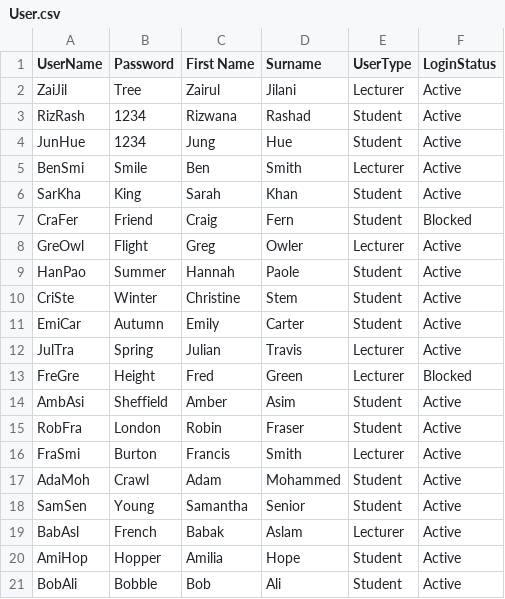
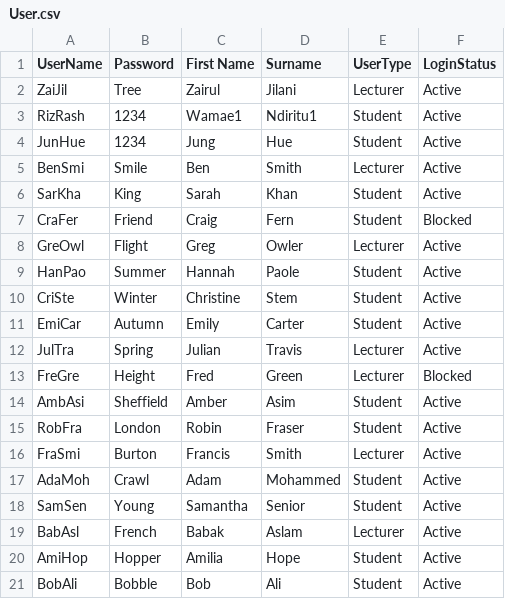
Before and after one commit to wamae-ndiritu/Student_module_console_app, a CSV file: Datasets/User.csv, drawn as a sheet.

```diff
--- a/Datasets/User.csv
+++ b/Datasets/User.csv
@@ -2,3 +2,3 @@ UserName,Password,First Name,Surname,UserType,LoginStatus
 ZaiJil,Tree,Zairul,Jilani,Lecturer,Active
-RizRash,1234,Rizwana,Rashad,Student,Active
+RizRash,1234,Wamae1,Ndiritu1,Student,Active
 JunHue,1234,Jung,Hue,Student,Active
```
Also changed, not shown: Datasets/Module.csv, 1 other file.
